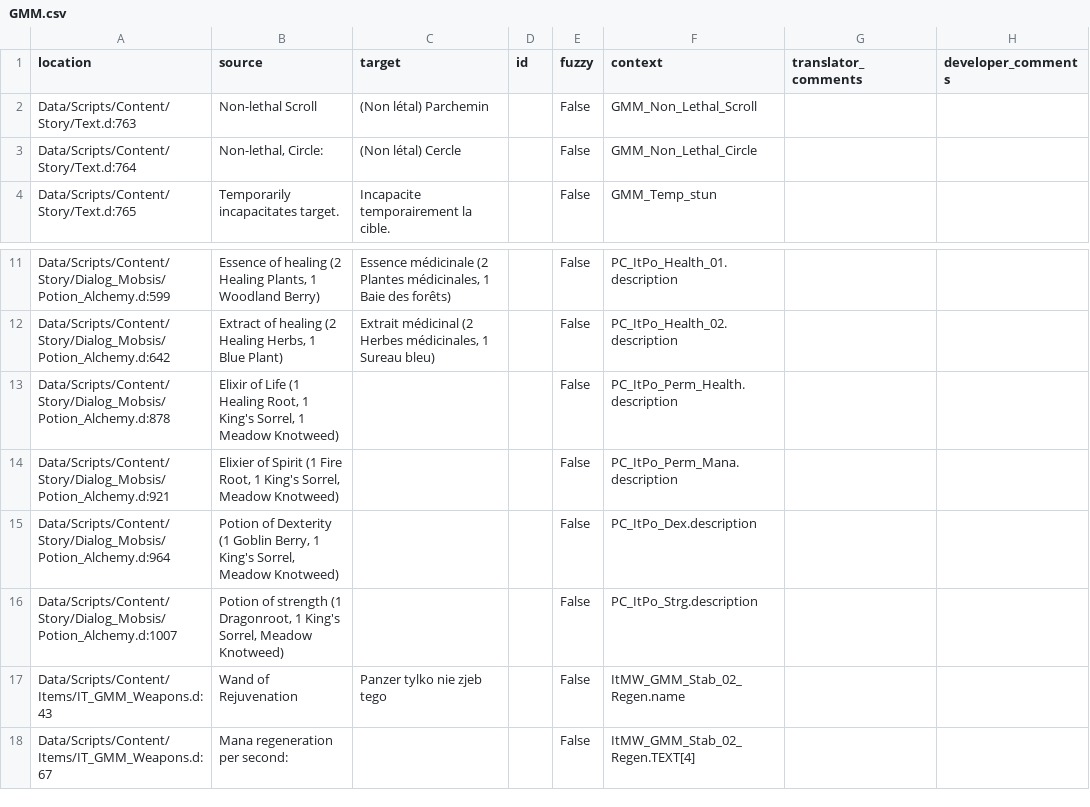
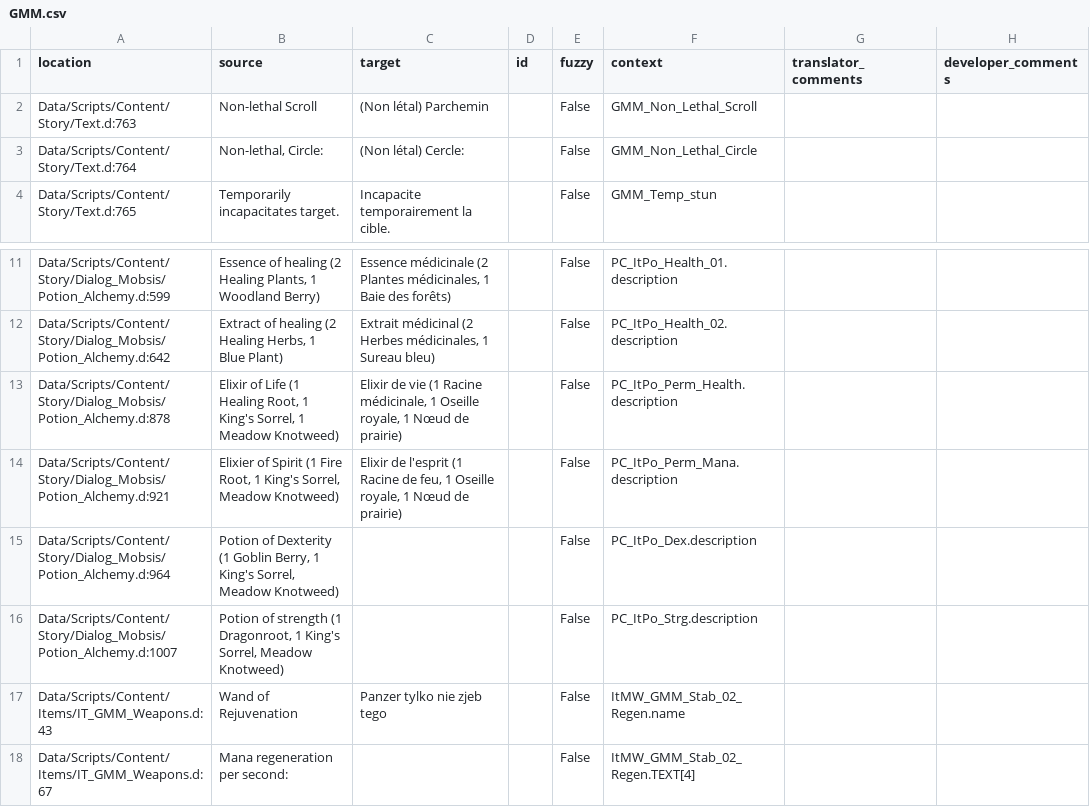
Before and after one commit to auronen/Generous-Magic-Mod_, a CSV file: .translations/fr/GMM.csv, drawn as a sheet; only a part is shown, gaps mark what is left out.

Commit message:
Translated using Weblate (French)
Currently translated at 38.8% (14 of 36 strings)

Translation: Generous magic mod/Main module
Translate-URL: http://weblate.cokoliv.eu/projects/generous-magic-mod/main-module/fr/

```diff
--- a/.translations/fr/GMM.csv
+++ b/.translations/fr/GMM.csv
@@ -2,3 +2,3 @@
 "Data/Scripts/Content/Story/Text.d:763","Non-lethal Scroll","(Non létal) Parchemin","","False","GMM_Non_Lethal_Scroll","",""
-"Data/Scripts/Content/Story/Text.d:764","Non-lethal, Circle:","(Non létal) Cercle","","False","GMM_Non_Lethal_Circle","",""
+"Data/Scripts/Content/Story/Text.d:764","Non-lethal, Circle:","(Non létal) Cercle:","","False","GMM_Non_Lethal_Circle","",""
 "Data/Scripts/Content/Story/Text.d:765","Temporarily incapacitates target.","Incapacite temporairement la cible.","","False","GMM_Temp_stun","",""
@@ -12,4 +12,4 @@
 "Data/Scripts/Content/Story/Dialog_Mobsis/Potion_Alchemy.d:642","Extract of healing (2 Healing Herbs, 1 Blue Plant)","Extrait médicinal (2 Herbes médicinales, 1 Sureau bleu)","","False","PC_ItPo_Health_02.description","",""
-"Data/Scripts/Content/Story/Dialog_Mobsis/Potion_Alchemy.d:878","Elixir of Life (1 Healing Root, 1 King's Sorrel, 1 Meadow Knotweed)","","","False","PC_ItPo_Perm_Health.description","",""
-"Data/Scripts/Content/Story/Dialog_Mobsis/Potion_Alchemy.d:921","Elixier of Spirit (1 Fire Root, 1 King's Sorrel, Meadow Knotweed)","","","False","PC_ItPo_Perm_Mana.description","",""
+"Data/Scripts/Content/Story/Dialog_Mobsis/Potion_Alchemy.d:878","Elixir of Life (1 Healing Root, 1 King's Sorrel, 1 Meadow Knotweed)","Elixir de vie (1 Racine médicinale, 1 Oseille royale, 1 Nœud de prairie)","","False","PC_ItPo_Perm_Health.description","",""
+"Data/Scripts/Content/Story/Dialog_Mobsis/Potion_Alchemy.d:921","Elixier of Spirit (1 Fire Root, 1 King's Sorrel, Meadow Knotweed)","Elixir de l'esprit (1 Racine de feu, 1 Oseille royale, 1 Nœud de prairie)","","False","PC_ItPo_Perm_Mana.description","",""
 "Data/Scripts/Content/Story/Dialog_Mobsis/Potion_Alchemy.d:964","Potion of Dexterity (1 Goblin Berry, 1 King's Sorrel, Meadow Knotweed)","","","False","PC_ItPo_Dex.description","",""
```
